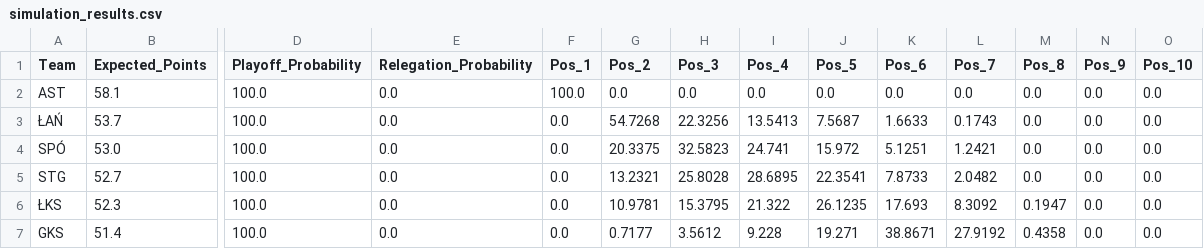
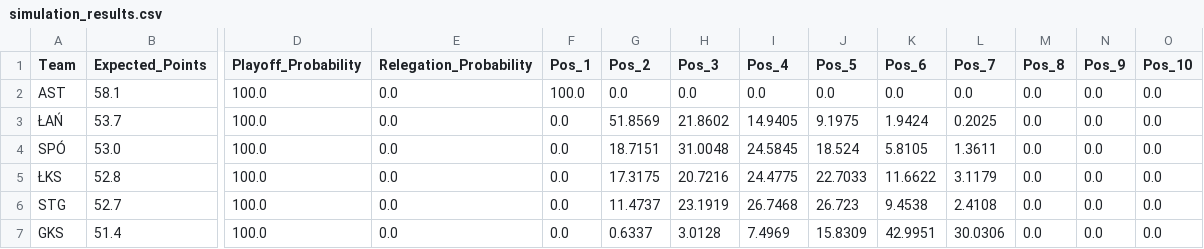
Before and after one commit to Kajtek47/basketball-predictor, a CSV file: data/simulation_results.csv, drawn as a sheet; only a part is shown, gaps mark what is left out; removed rows and columns are numbered as before the commit, all else as after; rows hold the shown columns only; the diff covers the shown part only; the diff names each change by its address in the sheet, - before the commit and + after, or states it on an @@ line.

```diff
--- a/data/simulation_results.csv
+++ b/data/simulation_results.csv
-G3 (Pos_2): 54.7268
+G3 (Pos_2): 51.8569
-H3 (Pos_3): 22.3256
+H3 (Pos_3): 21.8602
-I3 (Pos_4): 13.5413
+I3 (Pos_4): 14.9405
-J3 (Pos_5): 7.5687
+J3 (Pos_5): 9.1975
-K3 (Pos_6): 1.6633
+K3 (Pos_6): 1.9424
-L3 (Pos_7): 0.1743
+L3 (Pos_7): 0.2025
-G4 (Pos_2): 20.3375
+G4 (Pos_2): 18.7151
-H4 (Pos_3): 32.5823
+H4 (Pos_3): 31.0048
-I4 (Pos_4): 24.741
+I4 (Pos_4): 24.5845
-J4 (Pos_5): 15.972
+J4 (Pos_5): 18.524
-K4 (Pos_6): 5.1251
+K4 (Pos_6): 5.8105
-L4 (Pos_7): 1.2421
+L4 (Pos_7): 1.3611
+row 5: ŁKS | 52.8 | 100.0 | 0.0 | 0.0 | 17.3175 | 20.7216 | 24.4775 | 22.7033 | 11.6622 | 3.1179 | 0.0 | 0.0 | 0.0
-G6 (Pos_2): 13.2321
+G6 (Pos_2): 11.4737
-H6 (Pos_3): 25.8028
+H6 (Pos_3): 23.1919
-I6 (Pos_4): 28.6895
+I6 (Pos_4): 26.7468
-J6 (Pos_5): 22.3541
+J6 (Pos_5): 26.723
-K6 (Pos_6): 7.8733
+K6 (Pos_6): 9.4538
-L6 (Pos_7): 2.0482
+L6 (Pos_7): 2.4108
-row 6: ŁKS | 52.3 | 100.0 | 0.0 | 0.0 | 10.9781 | 15.3795 | 21.322 | 26.1235 | 17.693 | 8.3092 | 0.1947 | 0.0 | 0.0
-G7 (Pos_2): 0.7177
+G7 (Pos_2): 0.6337
-H7 (Pos_3): 3.5612
+H7 (Pos_3): 3.0128
-I7 (Pos_4): 9.228
+I7 (Pos_4): 7.4969
-J7 (Pos_5): 19.271
+J7 (Pos_5): 15.8309
-K7 (Pos_6): 38.8671
+K7 (Pos_6): 42.9951
-L7 (Pos_7): 27.9192
+L7 (Pos_7): 30.0306
-M7 (Pos_8): 0.4358
+M7 (Pos_8): 0.0
```
Also changed, not shown: 87 edited cells elsewhere in this file, data/matches_future.csv, data/matches_played.csv, 3 other files.
